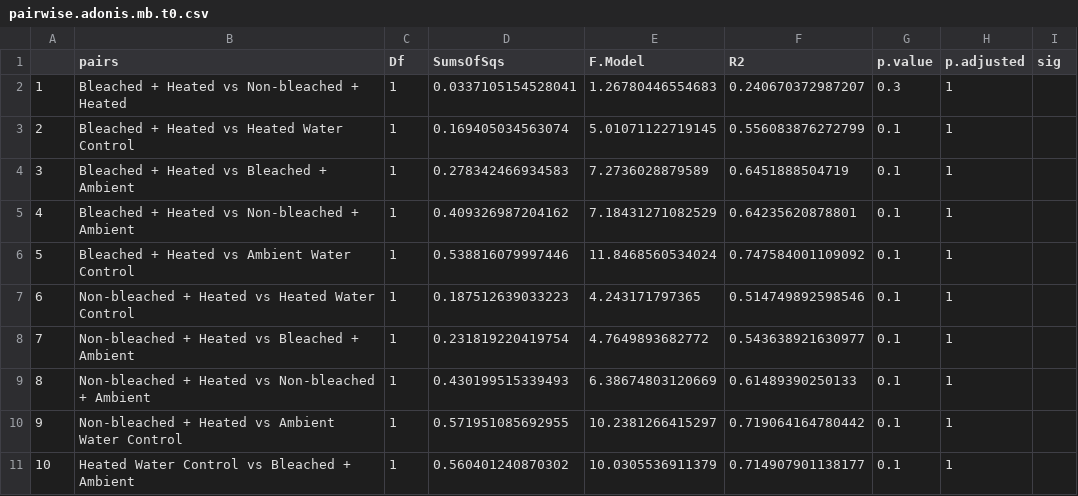
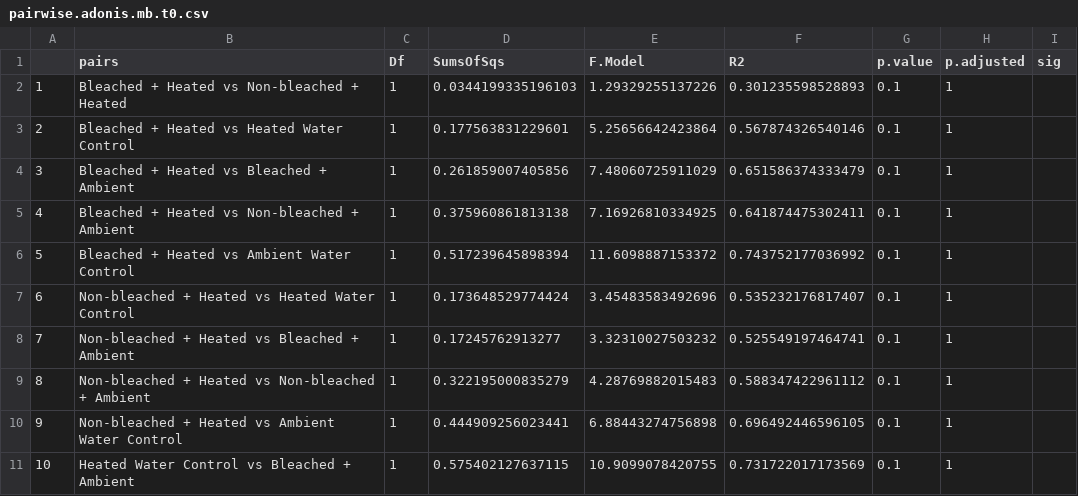
Before and after one commit to NIOZ-DOM-Analysis/ABCDom, a CSV file: output/pairwise.adonis.mb.t0.csv, drawn as a sheet; only a part is shown; the diff covers the shown part only.

```diff
--- a/output/pairwise.adonis.mb.t0.csv
+++ b/output/pairwise.adonis.mb.t0.csv
@@ -1,11 +1,11 @@
 "","pairs","Df","SumsOfSqs","F.Model","R2","p.value","p.adjusted","sig"
-"1","Bleached + Heated vs Non-bleached + Heated",1,0.0337105154528041,1.26780446554683,0.240670372987207,0.3,1,""
-"2","Bleached + Heated vs Heated Water Control",1,0.169405034563074,5.01071122719145,0.556083876272799,0.1,1,""
-"3","Bleached + Heated vs Bleached + Ambient",1,0.278342466934583,7.2736028879589,0.6451888504719,0.1,1,""
-"4","Bleached + Heated vs Non-bleached + Ambient",1,0.409326987204162,7.18431271082529,0.64235620878801,0.1,1,""
-"5","Bleached + Heated vs Ambient Water Control",1,0.538816079997446,11.8468560534024,0.747584001109092,0.1,1,""
-"6","Non-bleached + Heated vs Heated Water Control",1,0.187512639033223,4.243171797365,0.514749892598546,0.1,1,""
-"7","Non-bleached + Heated vs Bleached + Ambient",1,0.231819220419754,4.7649893682772,0.543638921630977,0.1,1,""
-"8","Non-bleached + Heated vs Non-bleached + Ambient",1,0.430199515339493,6.38674803120669,0.61489390250133,0.1,1,""
-"9","Non-bleached + Heated vs Ambient Water Control",1,0.571951085692955,10.2381266415297,0.719064164780442,0.1,1,""
-"10","Heated Water Control vs Bleached + Ambient",1,0.560401240870302,10.0305536911379,0.714907901138177,0.1,1,""
+"1","Bleached + Heated vs Non-bleached + Heated",1,0.0344199335196103,1.29329255137226,0.301235598528893,0.1,1,""
+"2","Bleached + Heated vs Heated Water Control",1,0.177563831229601,5.25656642423864,0.567874326540146,0.1,1,""
+"3","Bleached + Heated vs Bleached + Ambient",1,0.261859007405856,7.48060725911029,0.651586374333479,0.1,1,""
+"4","Bleached + Heated vs Non-bleached + Ambient",1,0.375960861813138,7.16926810334925,0.641874475302411,0.1,1,""
+"5","Bleached + Heated vs Ambient Water Control",1,0.517239645898394,11.6098887153372,0.743752177036992,0.1,1,""
+"6","Non-bleached + Heated vs Heated Water Control",1,0.173648529774424,3.45483583492696,0.535232176817407,0.1,1,""
+"7","Non-bleached + Heated vs Bleached + Ambient",1,0.17245762913277,3.32310027503232,0.525549197464741,0.1,1,""
+"8","Non-bleached + Heated vs Non-bleached + Ambient",1,0.322195000835279,4.28769882015483,0.588347422961112,0.1,1,""
+"9","Non-bleached + Heated vs Ambient Water Control",1,0.444909256023441,6.88443274756898,0.696492446596105,0.1,1,""
+"10","Heated Water Control vs Bleached + Ambient",1,0.575402127637115,10.9099078420755,0.731722017173569,0.1,1,""
```
Also changed, not shown: 15 edited cells elsewhere in this file, 31 other files.
